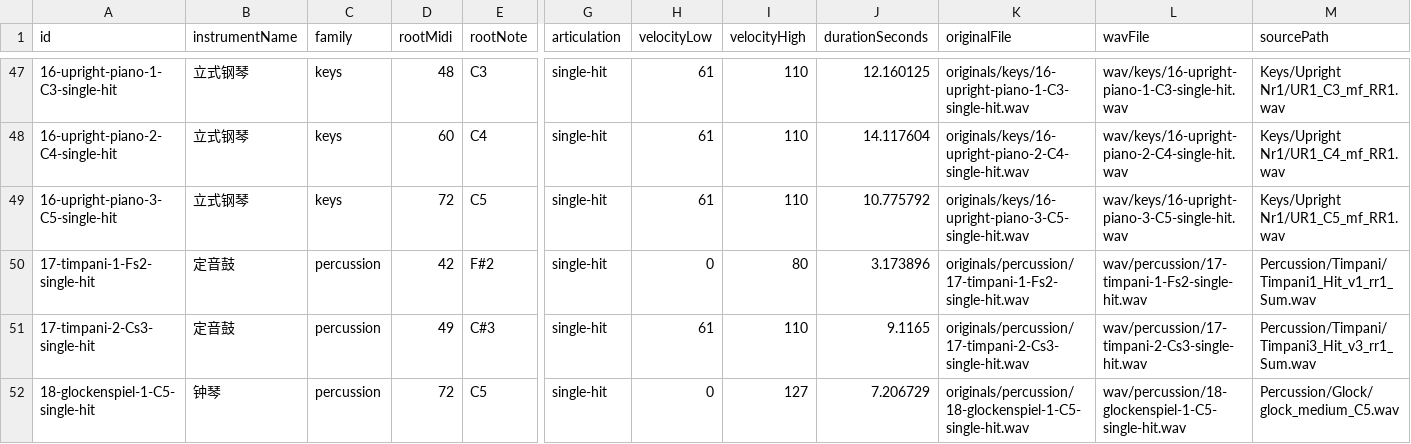
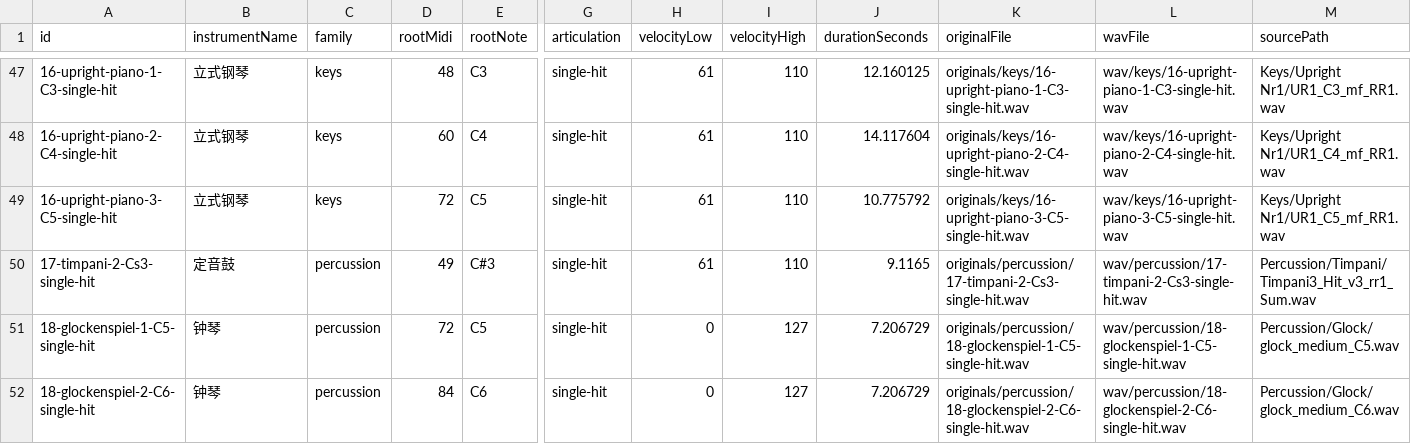
Before and after one commit to BreezyMomo/MomoSoundForge, a CSV file: samples/orchestra-basics-20261104/catalog.csv, drawn as a sheet; only a part is shown, gaps mark what is left out; the shorter side is filled out with more unchanged rows; rows hold the shown columns only; the diff names each change by its address in the sheet, - before the commit and + after, or states it on an @@ line.

Commit message:
fix: calibrate library loudness and remove rejected timpani recording

```diff
--- a/samples/orchestra-basics-20261104/catalog.csv
+++ b/samples/orchestra-basics-20261104/catalog.csv
-row 50: 17-timpani-1-Fs2-single-hit | 定音鼓 | percussion | 42 | F#2 | single-hit | 0 | 80 | 3.173896 | originals/percussion/17-timpani-1-Fs2-single-hit.wav | wav/percussion/17-timpani-1-Fs2-single-hit.wav | Percussion/Timpani/Timpani1_Hit_v1_rr1_Sum.wav
```
Also changed, not shown: 17 other files.
